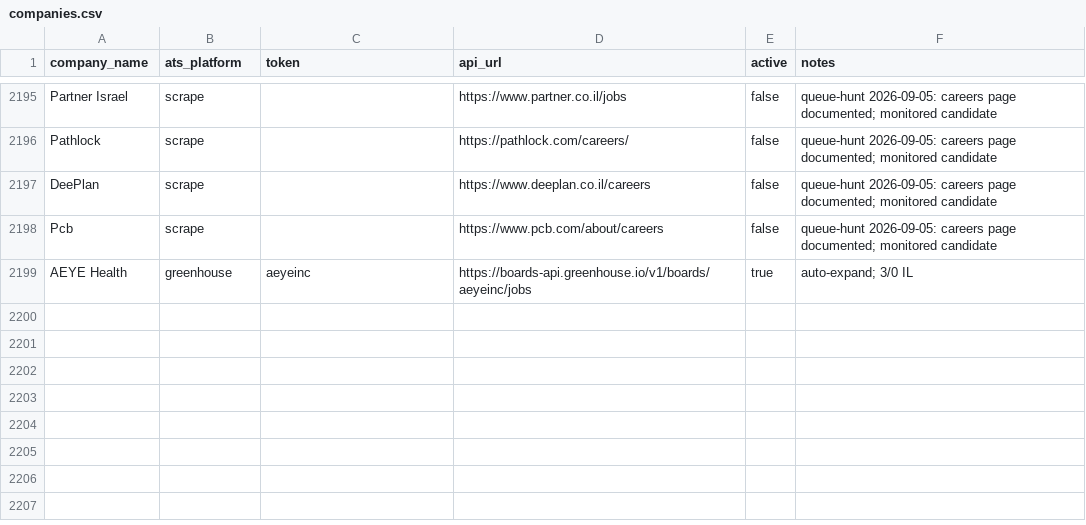
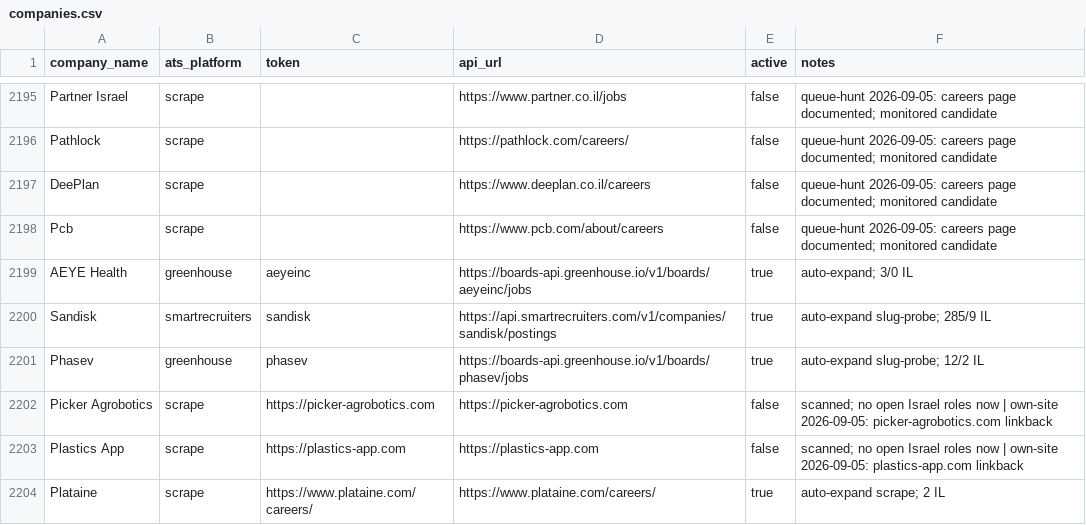
Before and after one commit to AnalystJobsIL/pipeline, a CSV file: companies.csv, drawn as a sheet; only a part is shown, gaps mark what is left out; the diff names each change by its address in the sheet, - before the commit and + after, or states it on an @@ line.

Commit message:
auto-expand: crack more companies 2026-09-05T12:03 (schedule run 33964109296) [skip ci]

```diff
--- a/companies.csv
+++ b/companies.csv
+row 2200: Sandisk | smartrecruiters | sandisk | https://api.smartrecruiters.com/v1/companies/sandisk/postings | true | auto-expand slug-probe; 285/9 IL
+row 2201: Phasev | greenhouse | phasev | https://boards-api.greenhouse.io/v1/boards/phasev/jobs | true | auto-expand slug-probe; 12/2 IL
+row 2202: Picker Agrobotics | scrape | https://picker-agrobotics.com | https://picker-agrobotics.com | false | scanned; no open Israel roles now | own-site 2026-09-05: picker-agrobotics.com linkback
+row 2203: Plastics App | scrape | https://plastics-app.com | https://plastics-app.com | false | scanned; no open Israel roles now | own-site 2026-09-05: plastics-app.com linkback
+row 2204: Plataine | scrape | https://www.plataine.com/careers/ | https://www.plataine.com/careers/ | true | auto-expand scrape; 2 IL
```
Also changed, not shown: 4 other files.
